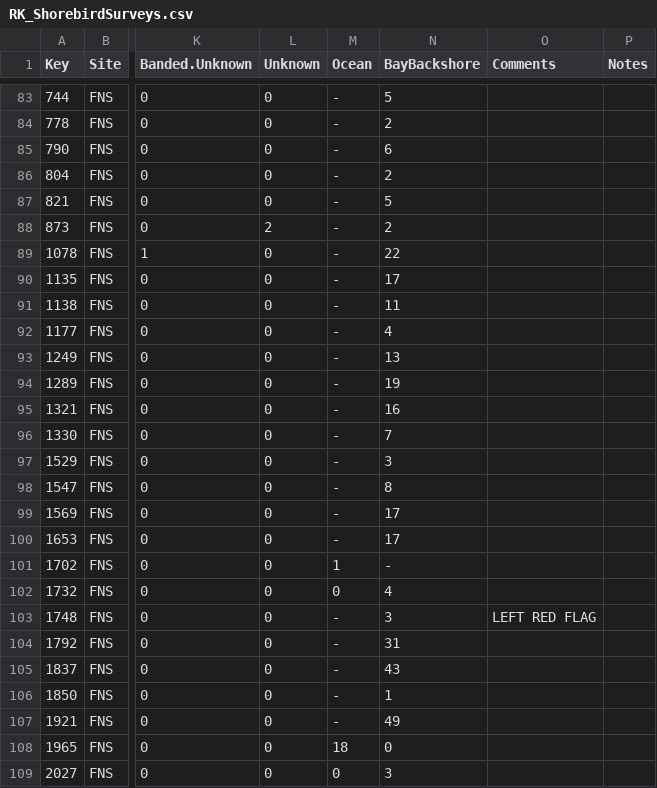
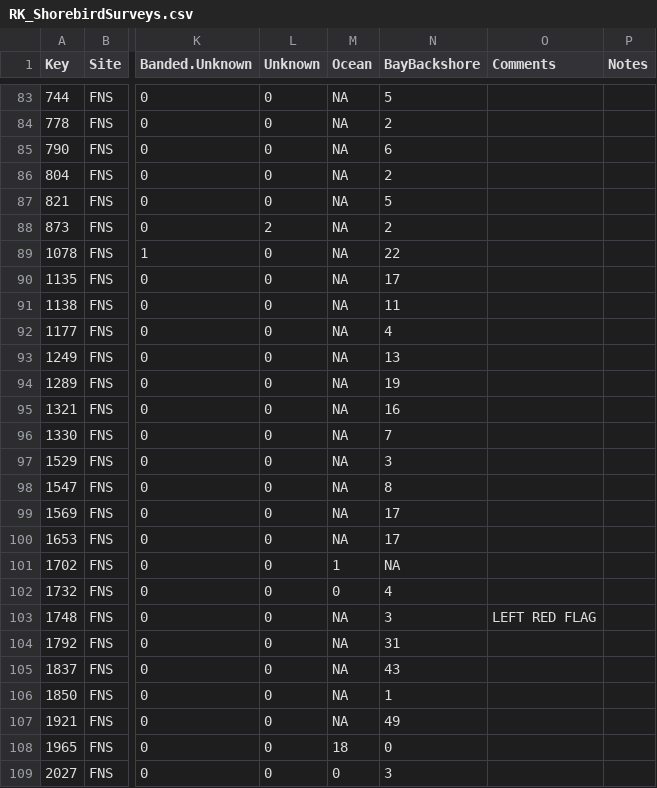
Before and after one commit to VTQuantMethodsEEB/lindsayfhermanns, a CSV file: RK_ShorebirdSurveys.csv, drawn as a sheet; only a part is shown, gaps mark what is left out; the diff covers the shown part only; the diff names each change by its address in the sheet, - before the commit and + after, or states it on an @@ line.

```diff
--- a/RK_ShorebirdSurveys.csv
+++ b/RK_ShorebirdSurveys.csv
-M83:M100 (Ocean): -
+M83:M100 (Ocean): NA
-N101 (BayBackshore): -
+N101 (BayBackshore): NA
-M103:M107 (Ocean): -
+M103:M107 (Ocean): NA
```
Also changed, not shown: 38 edited cells elsewhere in this file, 2 other files.
